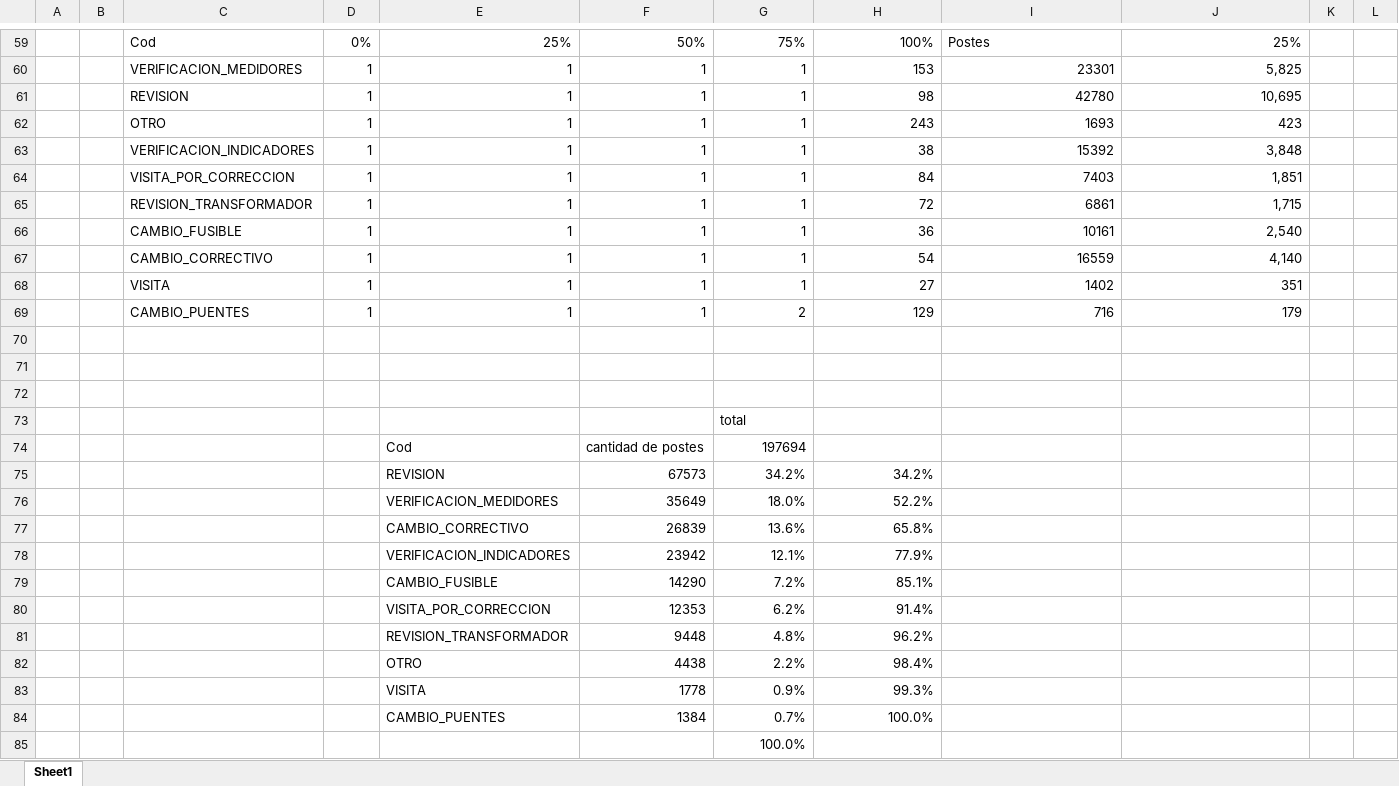
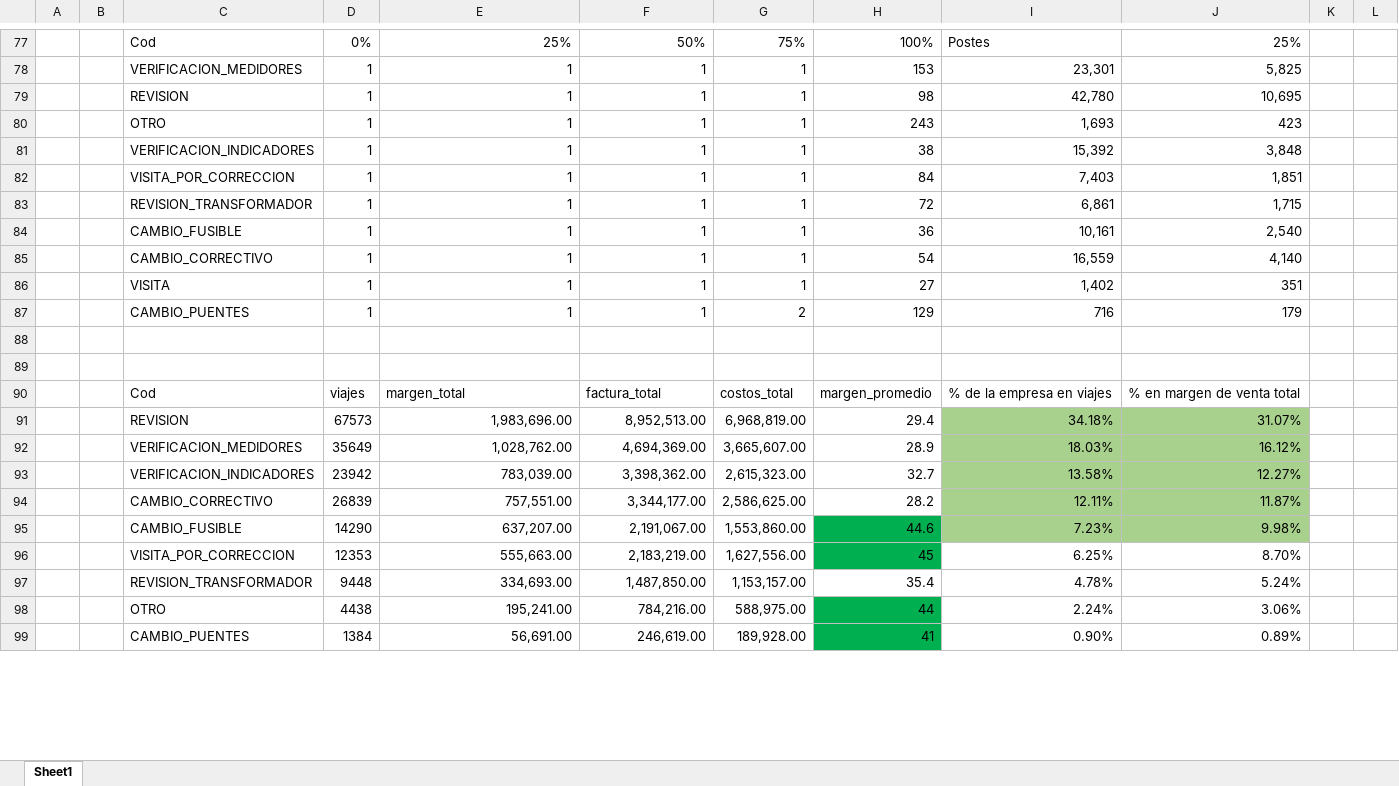
Before and after one commit to CarlosAlvarado-git/DataWrangling, an Excel workbook: Laboratorio7/data.xlsx, sheet Sheet1, drawn as a sheet; only a part is shown, gaps mark what is left out; values as stored, in another font and other column widths than the file's, no borders; removed rows and columns are numbered as before the commit, all else as after; the diff covers the shown part only; the diff names each change by its address in the sheet, - before the commit and + after, or states it on an @@ line.

```diff
--- a/Laboratorio7/data.xlsx (sheet Sheet1)
+++ b/Laboratorio7/data.xlsx (sheet Sheet1)
-I78: 23301
+I78: 23,301
-I79: 42780
+I79: 42,780
-I80: 1693
+I80: 1,693
-I81: 15392
+I81: 15,392
-I82: 7403
+I82: 7,403
-I83: 6861
+I83: 6,861
-I84: 10161
+I84: 10,161
-I85: 16559
+I85: 16,559
-I86: 1402
+I86: 1,402
-row 90: (empty)
+row 90:  |  | Cod | viajes | margen_total | factura_total | costos_total | margen_promedio | % de la empresa en viajes | % en margen de venta total
-row 73:  |  |  |  |  |  | total
-row 74:  |  |  |  | Cod | cantidad de postes | 197694
-row 75:  |  |  |  | REVISION | 67573 | 34.2% | 34.2%
-row 76:  |  |  |  | VERIFICACION_MEDIDORES | 35649 | 18.0% | 52.2%
-row 77:  |  |  |  | CAMBIO_CORRECTIVO | 26839 | 13.6% | 65.8%
-row 78:  |  |  |  | VERIFICACION_INDICADORES | 23942 | 12.1% | 77.9%
-row 79:  |  |  |  | CAMBIO_FUSIBLE | 14290 | 7.2% | 85.1%
-row 80:  |  |  |  | VISITA_POR_CORRECCION | 12353 | 6.2% | 91.4%
-row 81:  |  |  |  | REVISION_TRANSFORMADOR | 9448 | 4.8% | 96.2%
-row 82:  |  |  |  | OTRO | 4438 | 2.2% | 98.4%
-row 83:  |  |  |  | VISITA | 1778 | 0.9% | 99.3%
-row 84:  |  |  |  | CAMBIO_PUENTES | 1384 | 0.7% | 100.0%
-row 85:  |  |  |  |  |  | 100.0%
+row 91:  |  | REVISION | 67573 | 1,983,696.00 | 8,952,513.00 | 6,968,819.00 | 29.4 | 34.18% | 31.07%
+row 92:  |  | VERIFICACION_MEDIDORES | 35649 | 1,028,762.00 | 4,694,369.00 | 3,665,607.00 | 28.9 | 18.03% | 16.12%
+row 93:  |  | VERIFICACION_INDICADORES | 23942 | 783,039.00 | 3,398,362.00 | 2,615,323.00 | 32.7 | 13.58% | 12.27%
+row 94:  |  | CAMBIO_CORRECTIVO | 26839 | 757,551.00 | 3,344,177.00 | 2,586,625.00 | 28.2 | 12.11% | 11.87%
+row 95:  |  | CAMBIO_FUSIBLE | 14290 | 637,207.00 | 2,191,067.00 | 1,553,860.00 | 44.6 | 7.23% | 9.98%
+row 96:  |  | VISITA_POR_CORRECCION | 12353 | 555,663.00 | 2,183,219.00 | 1,627,556.00 | 45 | 6.25% | 8.70%
+row 97:  |  | REVISION_TRANSFORMADOR | 9448 | 334,693.00 | 1,487,850.00 | 1,153,157.00 | 35.4 | 4.78% | 5.24%
+row 98:  |  | OTRO | 4438 | 195,241.00 | 784,216.00 | 588,975.00 | 44 | 2.24% | 3.06%
+row 99:  |  | CAMBIO_PUENTES | 1384 | 56,691.00 | 246,619.00 | 189,928.00 | 41 | 0.90% | 0.89%
```
Also changed, not shown: 35 added rows, 16 removed rows, 15 edited cells, cell formats and merged cells elsewhere in this sheet, formulas that keep their value, 2 other files.
